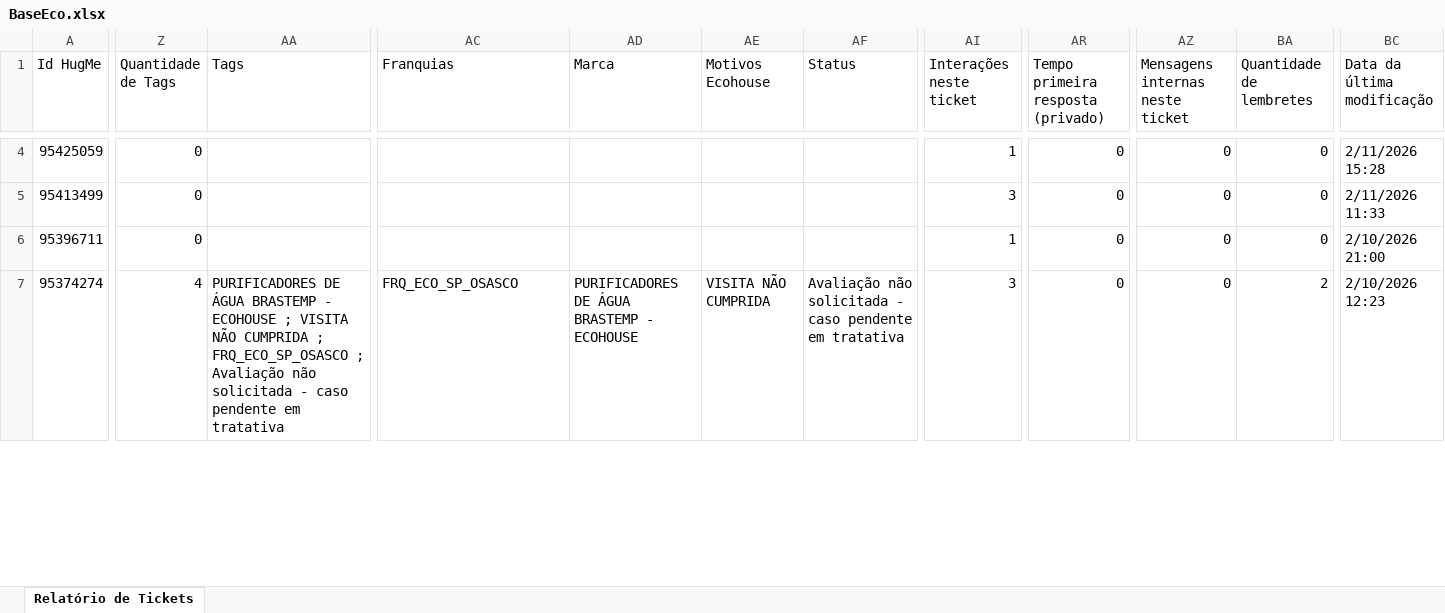
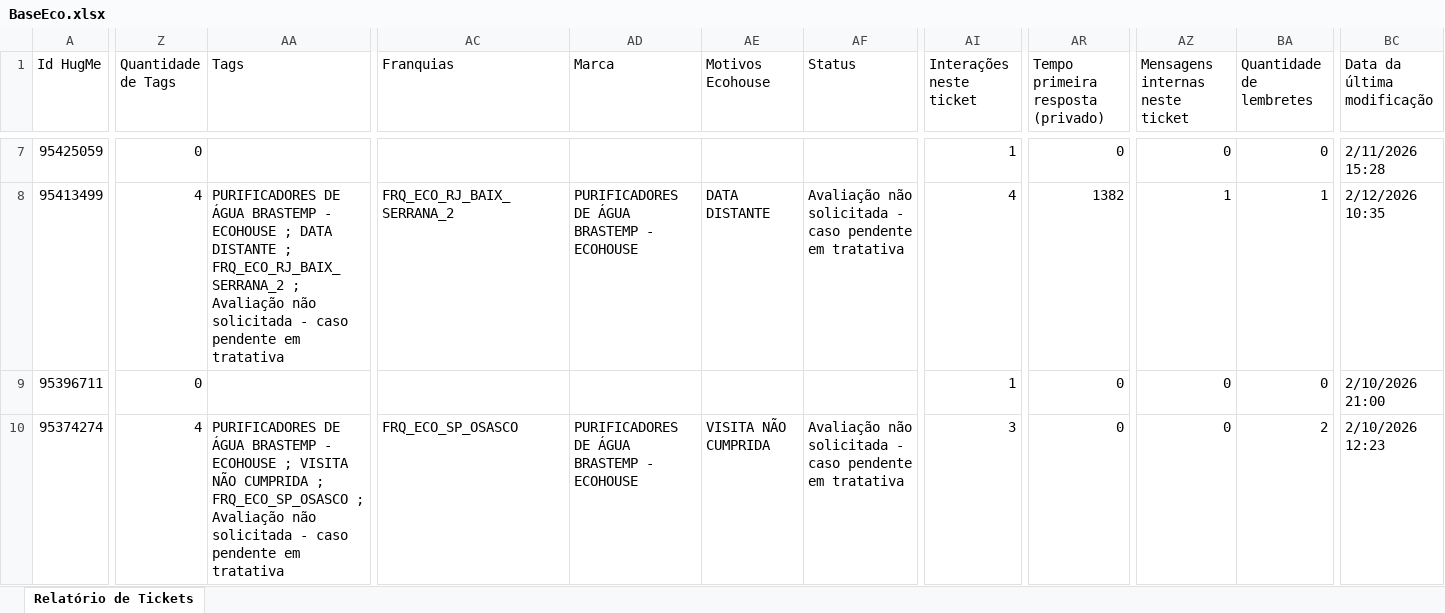
Before and after one commit to eduardacjr/Reclameaquiculligan, an Excel workbook: BaseEco.xlsx, sheet Relatório de Tickets, drawn as a sheet; only a part is shown, gaps mark what is left out; values as stored, in another font and other column widths than the file's, no cell formats; addresses are those after the commit; the diff covers the shown part only; the diff names each change by its address in the sheet, - before the commit and + after, or states it on an @@ line.

Commit message:
Atualizacao de arquivos - 13/02/2026 10:17:23,20

```diff
--- a/BaseEco.xlsx (sheet Relatório de Tickets)
+++ b/BaseEco.xlsx (sheet Relatório de Tickets)
-Z8 (Quantidade de Tags): 0
+Z8 (Quantidade de Tags): 4
-AA8 (Tags): (empty)
+AA8 (Tags): PURIFICADORES DE ÁGUA BRASTEMP - ECOHOUSE ; DATA DISTANTE ; FRQ_ECO_RJ_BAIX_SERRANA_2 ; Avaliação não solicitada - caso pendente em tratativa
-AC8 (Franquias): (empty)
+AC8 (Franquias): FRQ_ECO_RJ_BAIX_SERRANA_2
-AD8 (Marca): (empty)
+AD8 (Marca): PURIFICADORES DE ÁGUA BRASTEMP - ECOHOUSE
-AE8 (Motivos Ecohouse): (empty)
+AE8 (Motivos Ecohouse): DATA DISTANTE
-AF8 (Status): (empty)
+AF8 (Status): Avaliação não solicitada - caso pendente em tratativa
-AI8 (Interações neste ticket): 3
+AI8 (Interações neste ticket): 4
-AR8: 0
+AR8: 1382
-AZ8 (Mensagens internas neste ticket): 0
+AZ8 (Mensagens internas neste ticket): 1
-BA8 (Quantidade de lembretes): 0
+BA8 (Quantidade de lembretes): 1
-BC8 (Data da última modificação): 2/11/2026 11:33
+BC8 (Data da última modificação): 2/12/2026 10:35
```
Also changed, not shown: 3 added rows and 391 edited cells elsewhere in this sheet, cell formats.
